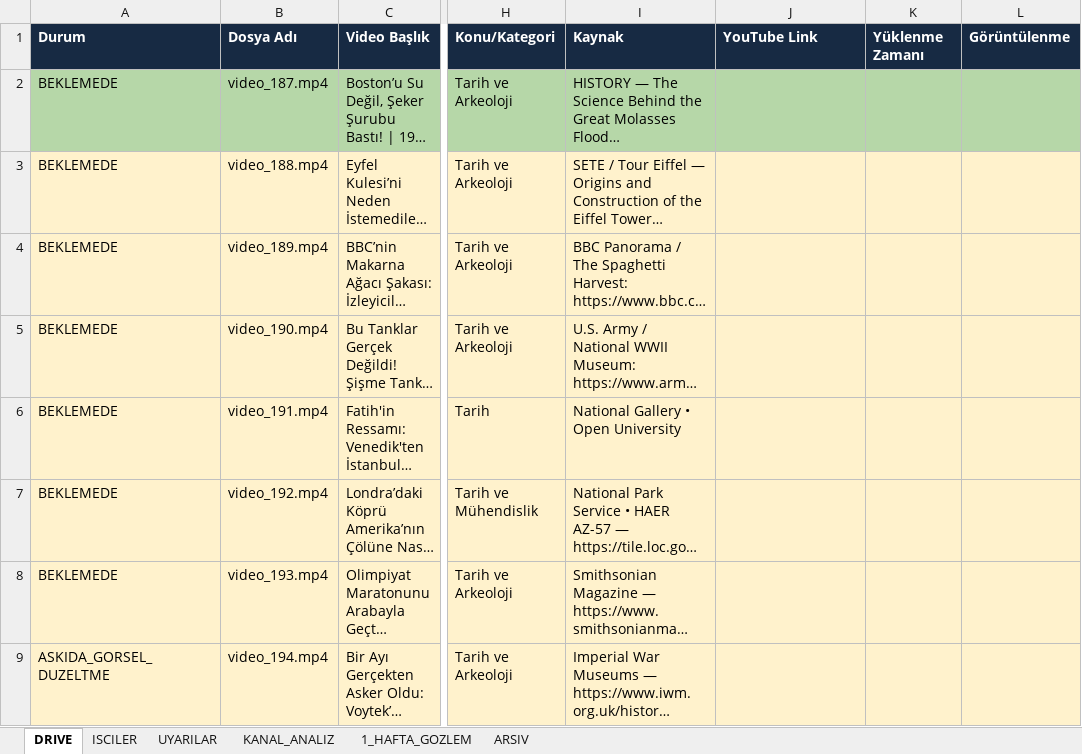
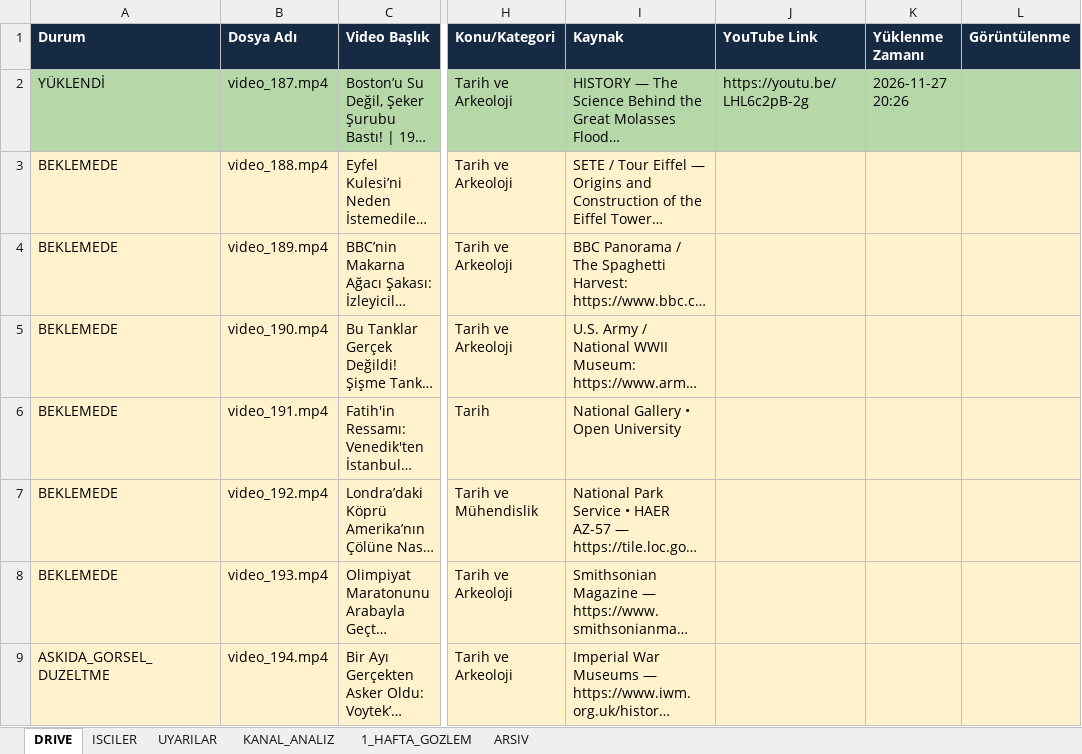
Before and after one commit to benngokhan/yt_auto_uploader, an Excel workbook: baslik.xlsx, sheet DRIVE, drawn as a sheet; only a part is shown, gaps mark what is left out; long unchanged cells end in …; values as stored, in another font and other column widths than the file's, no borders; the diff names each change by its address in the sheet, - before the commit and + after, or states it on an @@ line.

```diff
--- a/baslik.xlsx (sheet DRIVE)
+++ b/baslik.xlsx (sheet DRIVE)
-A2 (Durum): BEKLEMEDE
+A2 (Durum): YÜKLENDİ
-J2 (YouTube Link): (empty)
+J2 (YouTube Link): https://youtu.be/LHL6c2pB-2g
-K2 (Yüklenme Zamanı): (empty)
+K2 (Yüklenme Zamanı): 2026-11-27 20:26
```
Also changed, not shown: sheet ISCILER, bilgidozu_yukleme_tablosu.xlsx, 3 other files.
